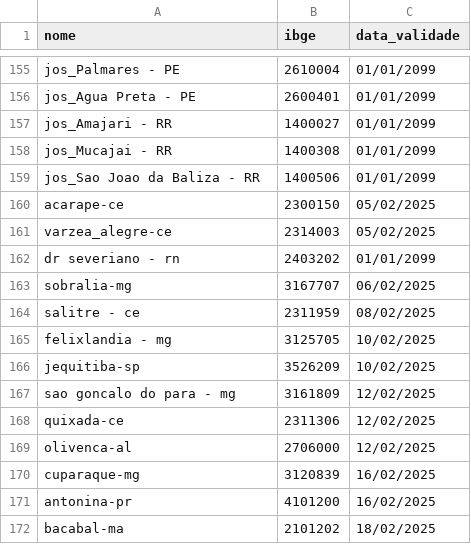
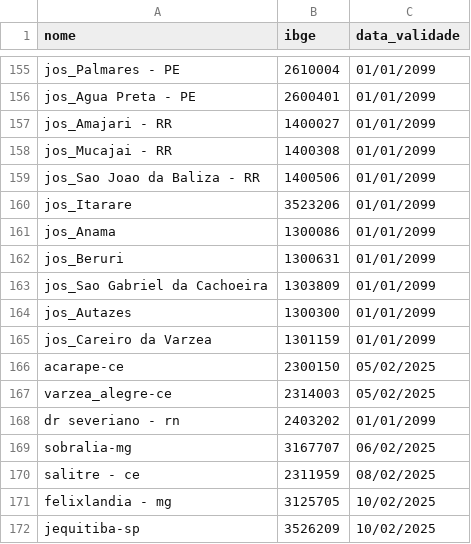
Before and after one commit to mcafao/validacao, a CSV file: validacao2.csv, drawn as a sheet; only a part is shown, gaps mark what is left out; the shorter side is filled out with more unchanged rows.

Commit message:
Atualizar o validacao2.csv

```diff
--- a/validacao2.csv
+++ b/validacao2.csv
@@ -159,2 +159,8 @@ jos_Mucajai - RR;1400308;01/01/2099
 jos_Sao Joao da Baliza - RR;1400506;01/01/2099
+jos_Itarare;3523206;01/01/2099
+jos_Anama;1300086;01/01/2099
+jos_Beruri;1300631;01/01/2099
+jos_Sao Gabriel da Cachoeira;1303809;01/01/2099
+jos_Autazes;1300300;01/01/2099
+jos_Careiro da Varzea;1301159;01/01/2099
 acarape-ce;2300150;05/02/2025
```
